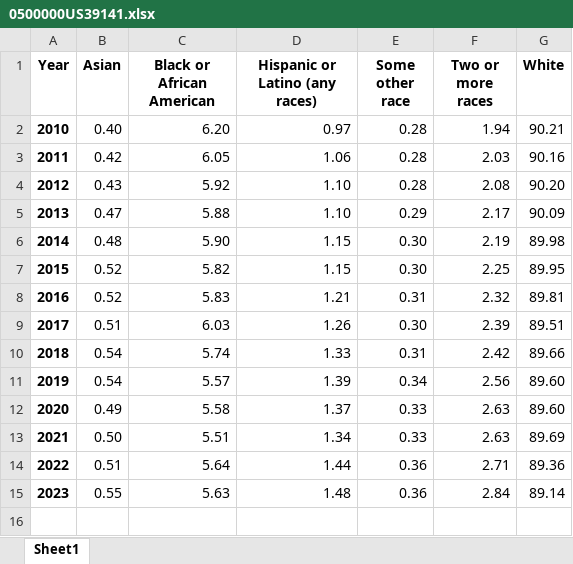
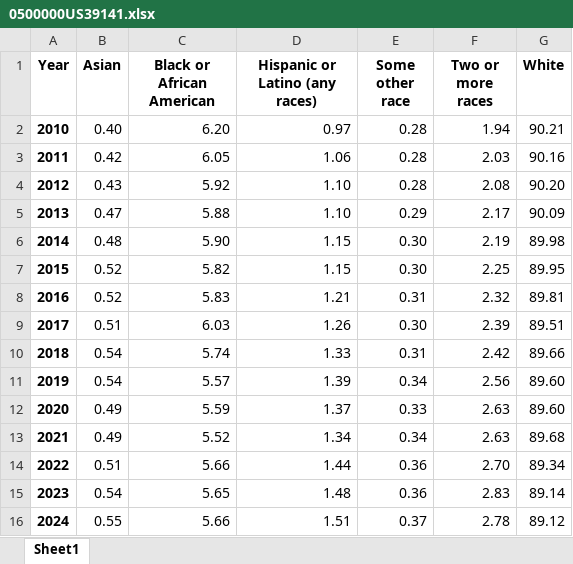
Before and after one commit to morpc-insights/insights-race, an Excel workbook: output_data/charts/0500000US39141.xlsx, sheet Sheet1, drawn as a sheet; values as stored, in another font and other column widths than the file's, no borders; charts and pictures not drawn; removed rows and columns are numbered as before the commit, all else as after; the diff names each change by its address in the sheet, - before the commit and + after, or states it on an @@ line.

```diff
--- a/output_data/charts/0500000US39141.xlsx (sheet Sheet1)
+++ b/output_data/charts/0500000US39141.xlsx (sheet Sheet1)
-C12 (Black or African American): 5.58
+C12 (Black or African American): 5.59
-row 13: 2021 | 0.50 | 5.51 | 1.34 | 0.33 | 2.63 | 89.69
+row 13: 2021 | 0.49 | 5.52 | 1.34 | 0.34 | 2.63 | 89.68
-C14 (Black or African American): 5.64
+C14 (Black or African American): 5.66
-F14 (Two or more races): 2.71
+F14 (Two or more races): 2.70
-G14 (White): 89.36
+G14 (White): 89.34
-B15 (Asian): 0.55
+B15 (Asian): 0.54
-C15 (Black or African American): 5.63
+C15 (Black or African American): 5.65
-F15 (Two or more races): 2.84
+F15 (Two or more races): 2.83
+row 16: 2024 | 0.55 | 5.66 | 1.51 | 0.37 | 2.78 | 89.12
```
Also changed, not shown: charts or pictures, output_data/charts/0500000US39045.xlsx, output_data/charts/0500000US39049.xlsx, 34 other files.
